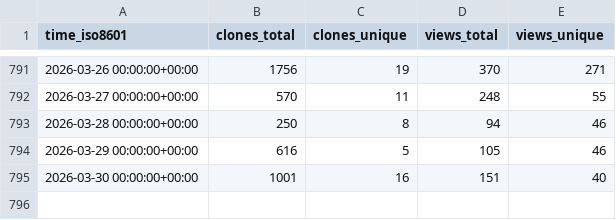
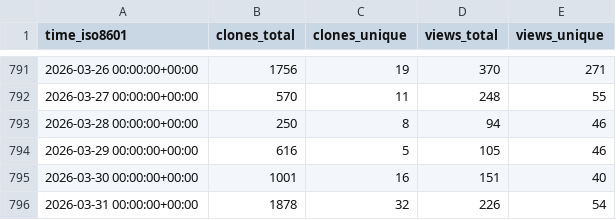
Before and after one commit to MFlowCode/stats, a CSV file: MFlowCode/MFC/ghrs-data/views_clones_aggregate.csv, drawn as a sheet; only a part is shown, gaps mark what is left out.

```diff
--- a/MFlowCode/MFC/ghrs-data/views_clones_aggregate.csv
+++ b/MFlowCode/MFC/ghrs-data/views_clones_aggregate.csv
@@ -795 +795,2 @@ time_iso8601,clones_total,clones_unique,views_total,views_unique
 2026-03-30 00:00:00+00:00,1001,16,151,40
+2026-03-31 00:00:00+00:00,1878,32,226,54
```
Also changed, not shown: 1 other file.
